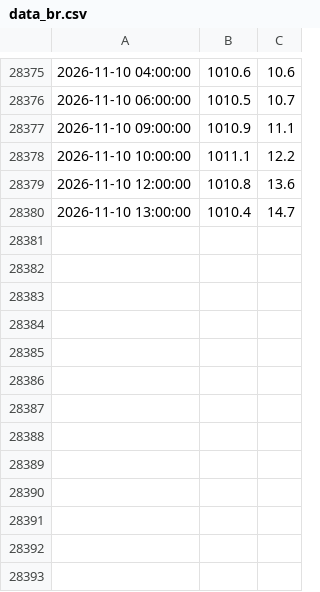
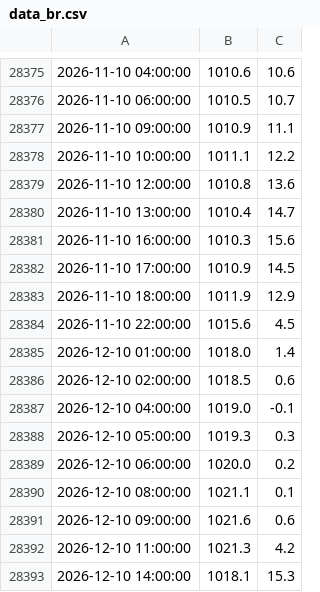
Before and after one commit to AdamSitarcik/shmu_scraping, a CSV file: data_br.csv, drawn as a sheet; only a part is shown, gaps mark what is left out; the diff names each change by its address in the sheet, - before the commit and + after, or states it on an @@ line.

Commit message:
upload data at Mon Oct 12 15:15:01 CEST 2026

```diff
--- a/data_br.csv
+++ b/data_br.csv
+row 28381: 2026-11-10 16:00:00 | 1010.3 | 15.6
+row 28382: 2026-11-10 17:00:00 | 1010.9 | 14.5
+row 28383: 2026-11-10 18:00:00 | 1011.9 | 12.9
+row 28384: 2026-11-10 22:00:00 | 1015.6 | 4.5
+row 28385: 2026-12-10 01:00:00 | 1018.0 | 1.4
+row 28386: 2026-12-10 02:00:00 | 1018.5 | 0.6
+row 28387: 2026-12-10 04:00:00 | 1019.0 | -0.1
+row 28388: 2026-12-10 05:00:00 | 1019.3 | 0.3
+row 28389: 2026-12-10 06:00:00 | 1020.0 | 0.2
+row 28390: 2026-12-10 08:00:00 | 1021.1 | 0.1
+row 28391: 2026-12-10 09:00:00 | 1021.6 | 0.6
+row 28392: 2026-12-10 11:00:00 | 1021.3 | 4.2
+row 28393: 2026-12-10 14:00:00 | 1018.1 | 15.3
```
Also changed, not shown: data_mj.csv.
